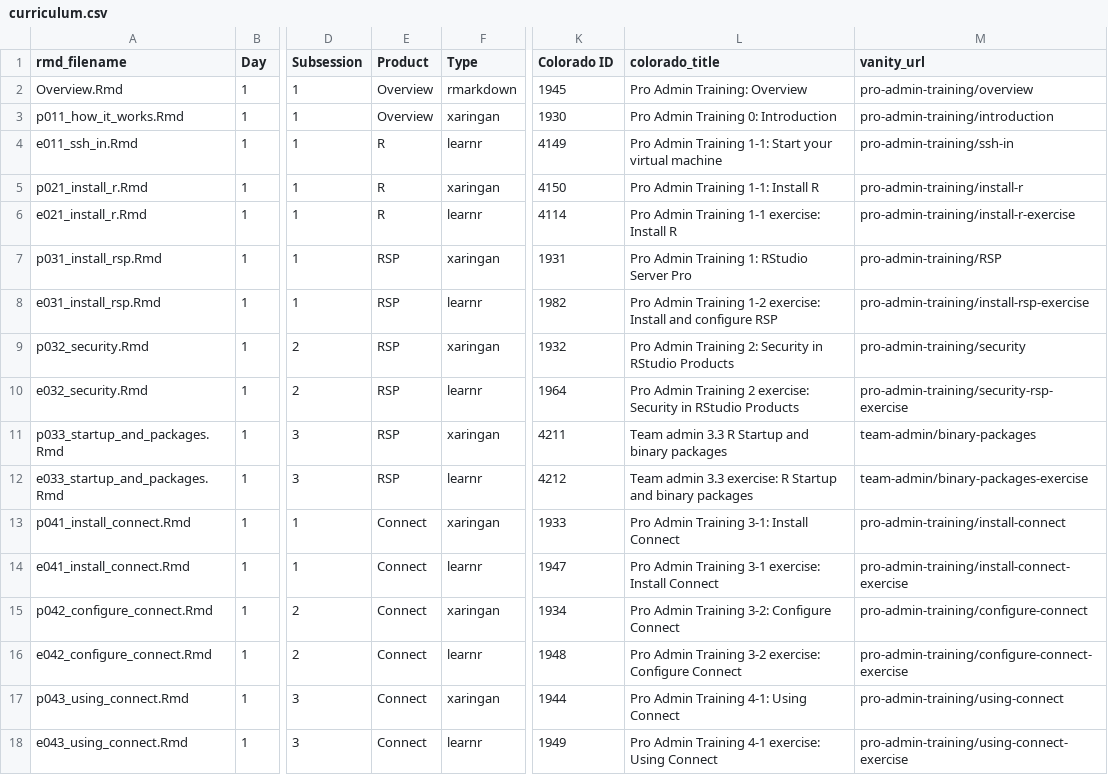
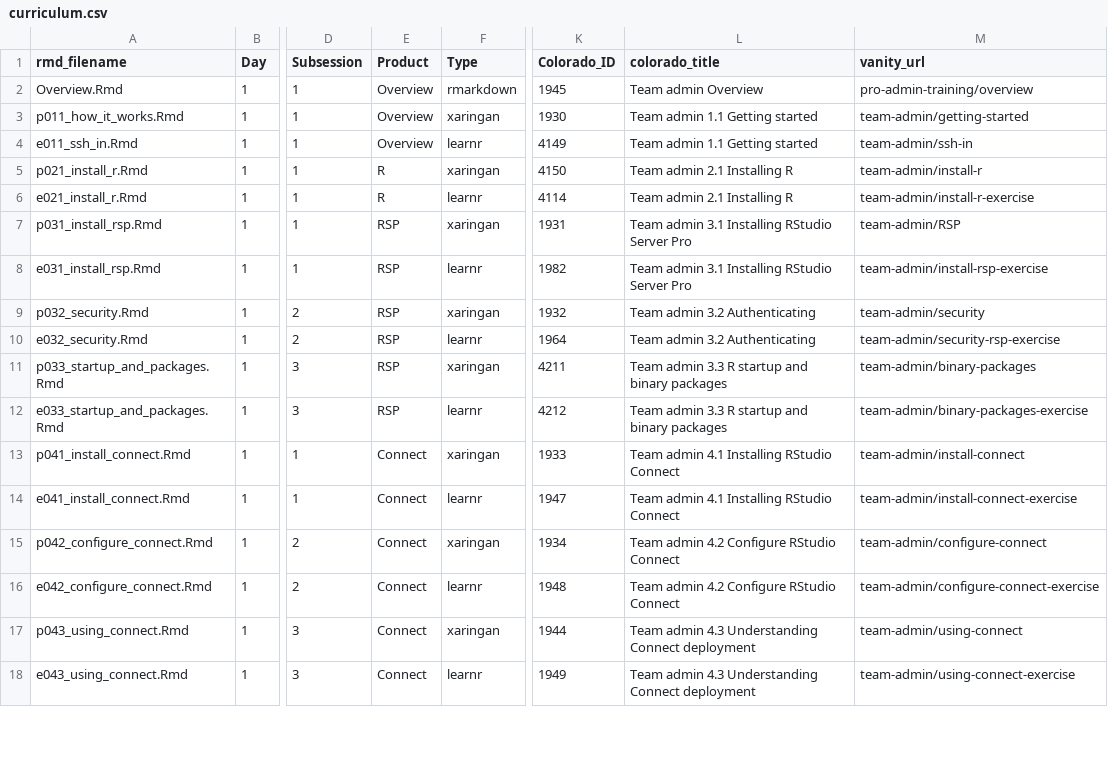
Before and after one commit to sol-eng/sysadmin_training_website, a CSV file: static/curriculum.csv, drawn as a sheet; only a part is shown, gaps mark what is left out; the diff covers the shown part only; the diff names each change by its address in the sheet, - before the commit and + after, or states it on an @@ line.

Commit message:
Repair curriculum.csv that caused broken links

```diff
--- a/static/curriculum.csv
+++ b/static/curriculum.csv
-K1: Colorado ID
+K1: Colorado_ID
-L2 (colorado_title): Pro Admin Training: Overview
+L2 (colorado_title): Team admin Overview
-L3 (colorado_title): Pro Admin Training 0: Introduction
+L3 (colorado_title): Team admin 1.1 Getting started
-M3 (vanity_url): pro-admin-training/introduction
+M3 (vanity_url): team-admin/getting-started
-E4 (Product): R
+E4 (Product): Overview
-L4 (colorado_title): Pro Admin Training 1-1: Start your virtual machine
+L4 (colorado_title): Team admin 1.1 Getting started
-M4 (vanity_url): pro-admin-training/ssh-in
+M4 (vanity_url): team-admin/ssh-in
-L5 (colorado_title): Pro Admin Training 1-1: Install R
+L5 (colorado_title): Team admin 2.1 Installing R
-M5 (vanity_url): pro-admin-training/install-r
+M5 (vanity_url): team-admin/install-r
-L6 (colorado_title): Pro Admin Training 1-1 exercise: Install R
+L6 (colorado_title): Team admin 2.1 Installing R
-M6 (vanity_url): pro-admin-training/install-r-exercise
+M6 (vanity_url): team-admin/install-r-exercise
-L7 (colorado_title): Pro Admin Training 1: RStudio Server Pro
+L7 (colorado_title): Team admin 3.1 Installing RStudio Server Pro
-M7 (vanity_url): pro-admin-training/RSP
+M7 (vanity_url): team-admin/RSP
-L8 (colorado_title): Pro Admin Training 1-2 exercise: Install and configure RSP
+L8 (colorado_title): Team admin 3.1 Installing RStudio Server Pro
-M8 (vanity_url): pro-admin-training/install-rsp-exercise
+M8 (vanity_url): team-admin/install-rsp-exercise
-L9 (colorado_title): Pro Admin Training 2: Security in RStudio Products
+L9 (colorado_title): Team admin 3.2 Authenticating
-M9 (vanity_url): pro-admin-training/security
+M9 (vanity_url): team-admin/security
-L10 (colorado_title): Pro Admin Training 2 exercise: Security in RStudio Products
+L10 (colorado_title): Team admin 3.2 Authenticating
-M10 (vanity_url): pro-admin-training/security-rsp-exercise
+M10 (vanity_url): team-admin/security-rsp-exercise
-L11 (colorado_title): Team admin 3.3 R Startup and binary packages
+L11 (colorado_title): Team admin 3.3 R startup and binary packages
-L12 (colorado_title): …admin 3.3 exercise: R Startup and binary…
+L12 (colorado_title): …admin 3.3 R startup and binary…
-L13 (colorado_title): Pro Admin Training 3-1: Install Connect
+L13 (colorado_title): Team admin 4.1 Installing RStudio Connect
-M13 (vanity_url): pro-admin-training/install-connect
+M13 (vanity_url): team-admin/install-connect
-L14 (colorado_title): Pro Admin Training 3-1 exercise: Install Connect
+L14 (colorado_title): Team admin 4.1 Installing RStudio Connect
-M14 (vanity_url): pro-admin-training/install-connect-exercise
+M14 (vanity_url): team-admin/install-connect-exercise
-L15 (colorado_title): Pro Admin Training 3-2: Configure Connect
+L15 (colorado_title): Team admin 4.2 Configure RStudio Connect
-M15 (vanity_url): pro-admin-training/configure-connect
+M15 (vanity_url): team-admin/configure-connect
-L16 (colorado_title): Pro Admin Training 3-2 exercise: Configure Connect
+L16 (colorado_title): Team admin 4.2 Configure RStudio Connect
-M16 (vanity_url): pro-admin-training/configure-connect-exercise
+M16 (vanity_url): team-admin/configure-connect-exercise
-L17 (colorado_title): Pro Admin Training 4-1: Using Connect
+L17 (colorado_title): Team admin 4.3 Understanding Connect deployment
-M17 (vanity_url): pro-admin-training/using-connect
+M17 (vanity_url): team-admin/using-connect
-L18 (colorado_title): Pro Admin Training 4-1 exercise: Using Connect
+L18 (colorado_title): Team admin 4.3 Understanding Connect deployment
-M18 (vanity_url): pro-admin-training/using-connect-exercise
+M18 (vanity_url): team-admin/using-connect-exercise
```
Also changed, not shown: 32 edited cells elsewhere in this file, 30 other files.
